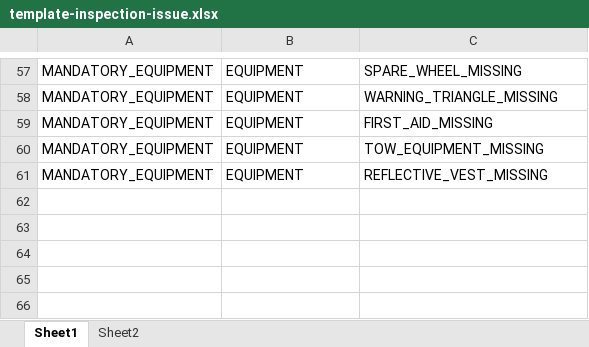
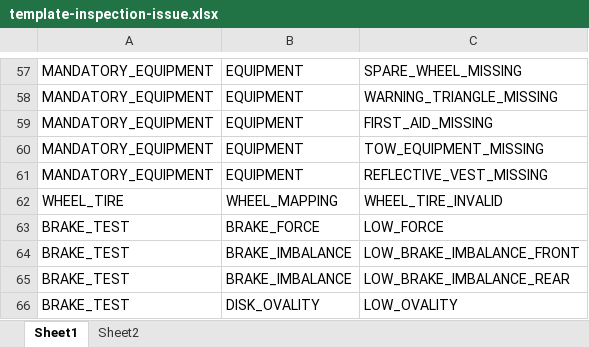
Before and after one commit to MilosMrdja/Sistem-za-podrsku-tokom-izvrsavanja-tehnickog-pregleda, an Excel workbook: Sistem za podrsku pri tehnickom pregledu/kjar/src/main/resources/rules/templateable/template-inspection-issue.xlsx, sheet Sheet1, drawn as a sheet; only a part is shown, gaps mark what is left out; values as stored, in another font and other column widths than the file's, no borders; charts and pictures not drawn; the diff names each change by its address in the sheet, - before the commit and + after, or states it on an @@ line.

```diff
--- a/Sistem za podrsku pri tehnickom pregledu/kjar/src/main/resources/rules/templateable/template-inspection-issue.xlsx (sheet Sheet1)
+++ b/Sistem za podrsku pri tehnickom pregledu/kjar/src/main/resources/rules/templateable/template-inspection-issue.xlsx (sheet Sheet1)
+row 62: WHEEL_TIRE | WHEEL_MAPPING | WHEEL_TIRE_INVALID
+row 63: BRAKE_TEST | BRAKE_FORCE | LOW_FORCE
+row 64: BRAKE_TEST | BRAKE_IMBALANCE | LOW_BRAKE_IMBALANCE_FRONT
+row 65: BRAKE_TEST | BRAKE_IMBALANCE | LOW_BRAKE_IMBALANCE_REAR
+row 66: BRAKE_TEST | DISK_OVALITY | LOW_OVALITY
```
Also changed, not shown: 13 other files.
